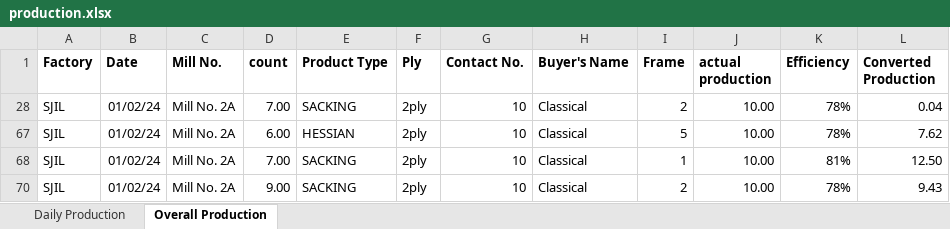
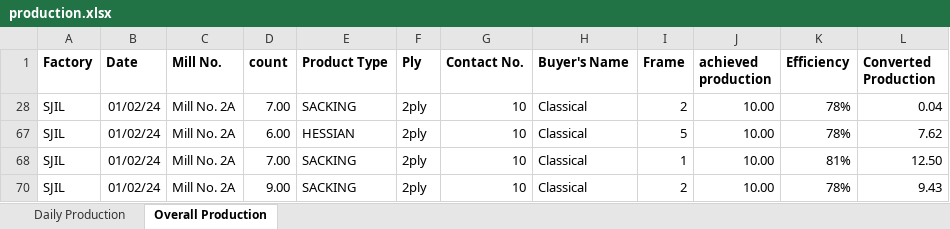
Before and after one commit to kmashfaque/dashboard, an Excel workbook: production.xlsx, sheet Overall Production, drawn as a sheet; only a part is shown; values as stored, in another font and other column widths than the file's, no borders; the diff names each change by its address in the sheet, - before the commit and + after, or states it on an @@ line.

Commit message:
production name update

```diff
--- a/production.xlsx (sheet Overall Production)
+++ b/production.xlsx (sheet Overall Production)
-J1: actual production
+J1: achieved production
```
Also changed, not shown: sheet Daily Production, HandsPerTon.xlsx, Stocks.xlsx, 3 other files.
